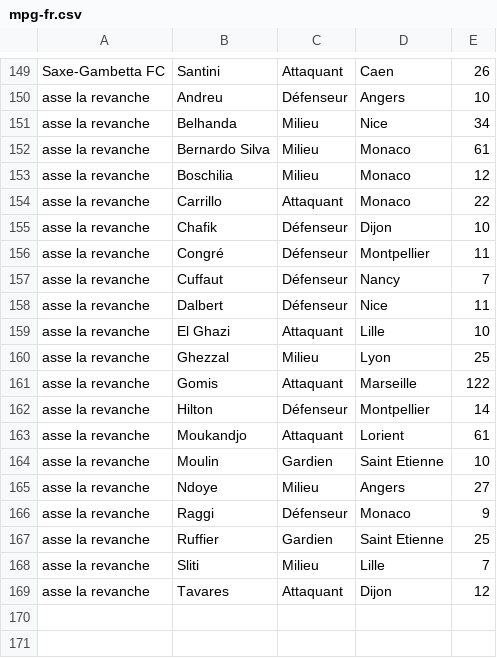
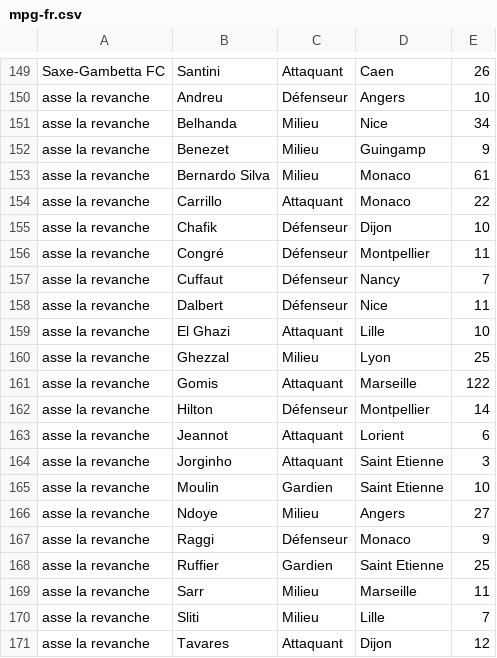
Before and after one commit to hdurix/mpg, a CSV file: mpg-fr.csv, drawn as a sheet; only a part is shown, gaps mark what is left out.

Commit message:
automatical commit

```diff
--- a/mpg-fr.csv
+++ b/mpg-fr.csv
@@ -151,4 +151,4 @@ asse la revanche;Andreu;Défenseur;Angers;10
 asse la revanche;Belhanda;Milieu;Nice;34
+asse la revanche;Benezet;Milieu;Guingamp;9
 asse la revanche;Bernardo Silva;Milieu;Monaco;61
-asse la revanche;Boschilia;Milieu;Monaco;12
 asse la revanche;Carrillo;Attaquant;Monaco;22
@@ -162,3 +162,4 @@ asse la revanche;Gomis;Attaquant;Marseille;122
 asse la revanche;Hilton;Défenseur;Montpellier;14
-asse la revanche;Moukandjo;Attaquant;Lorient;61
+asse la revanche;Jeannot;Attaquant;Lorient;6
+asse la revanche;Jorginho;Attaquant;Saint Etienne;3
 asse la revanche;Moulin;Gardien;Saint Etienne;10
@@ -167,2 +168,3 @@ asse la revanche;Raggi;Défenseur;Monaco;9
 asse la revanche;Ruffier;Gardien;Saint Etienne;25
+asse la revanche;Sarr;Milieu;Marseille;11
 asse la revanche;Sliti;Milieu;Lille;7
```
